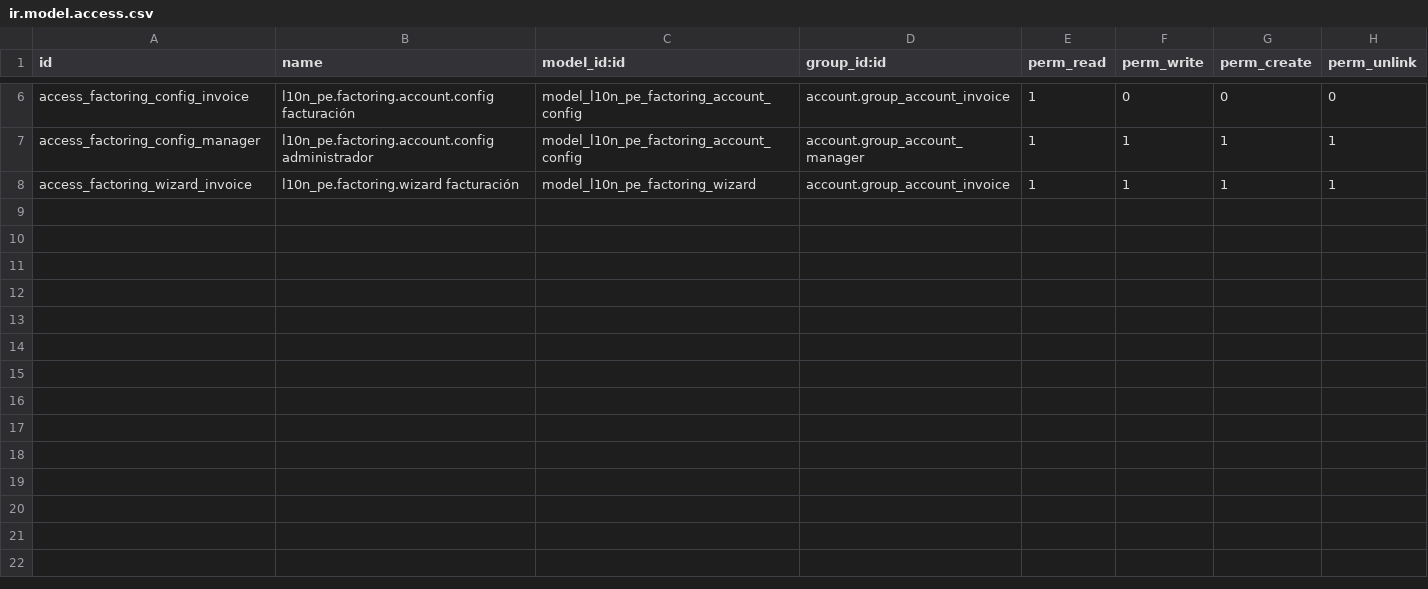
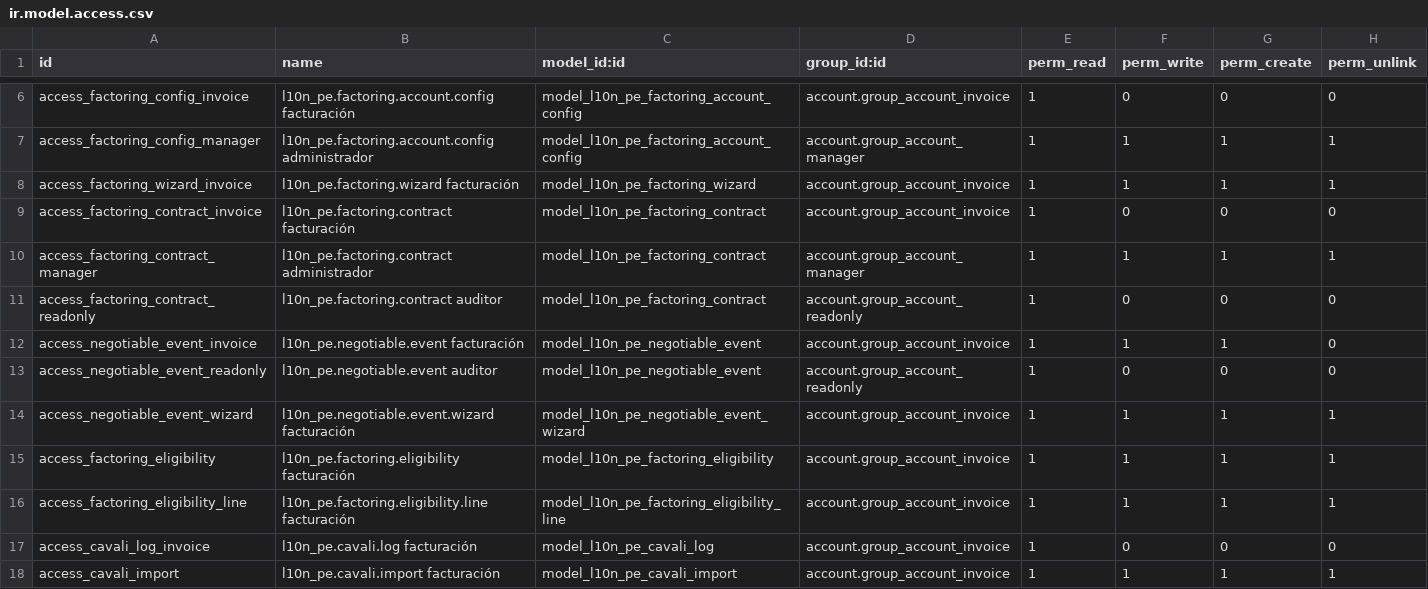
Before and after one commit to olanoit/ol_new_apps, a CSV file: OL-ACCOUNTING/al_l10n_pe_factoring/security/ir.model.access.csv, drawn as a sheet; only a part is shown, gaps mark what is left out.

```diff
--- a/OL-ACCOUNTING/al_l10n_pe_factoring/security/ir.model.access.csv
+++ b/OL-ACCOUNTING/al_l10n_pe_factoring/security/ir.model.access.csv
@@ -8 +8,11 @@ access_factoring_config_manager,l10n_pe.factoring.account.config administrador,m
 access_factoring_wizard_invoice,l10n_pe.factoring.wizard facturación,model_l10n_pe_factoring_wizard,account.group_account_invoice,1,1,1,1
+access_factoring_contract_invoice,l10n_pe.factoring.contract facturación,model_l10n_pe_factoring_contract,account.group_account_invoice,1,0,0,0
+access_factoring_contract_manager,l10n_pe.factoring.contract administrador,model_l10n_pe_factoring_contract,account.group_account_manager,1,1,1,1
+access_factoring_contract_readonly,l10n_pe.factoring.contract auditor,model_l10n_pe_factoring_contract,account.group_account_readonly,1,0,0,0
+access_negotiable_event_invoice,l10n_pe.negotiable.event facturación,model_l10n_pe_negotiable_event,account.group_account_invoice,1,1,1,0
+access_negotiable_event_readonly,l10n_pe.negotiable.event auditor,model_l10n_pe_negotiable_event,account.group_account_readonly,1,0,0,0
+access_negotiable_event_wizard,l10n_pe.negotiable.event.wizard facturación,model_l10n_pe_negotiable_event_wizard,account.group_account_invoice,1,1,1,1
+access_factoring_eligibility,l10n_pe.factoring.eligibility facturación,model_l10n_pe_factoring_eligibility,account.group_account_invoice,1,1,1,1
+access_factoring_eligibility_line,l10n_pe.factoring.eligibility.line facturación,model_l10n_pe_factoring_eligibility_line,account.group_account_invoice,1,1,1,1
+access_cavali_log_invoice,l10n_pe.cavali.log facturación,model_l10n_pe_cavali_log,account.group_account_invoice,1,0,0,0
+access_cavali_import,l10n_pe.cavali.import facturación,model_l10n_pe_cavali_import,account.group_account_invoice,1,1,1,1
```
Also changed, not shown: 45 other files.
